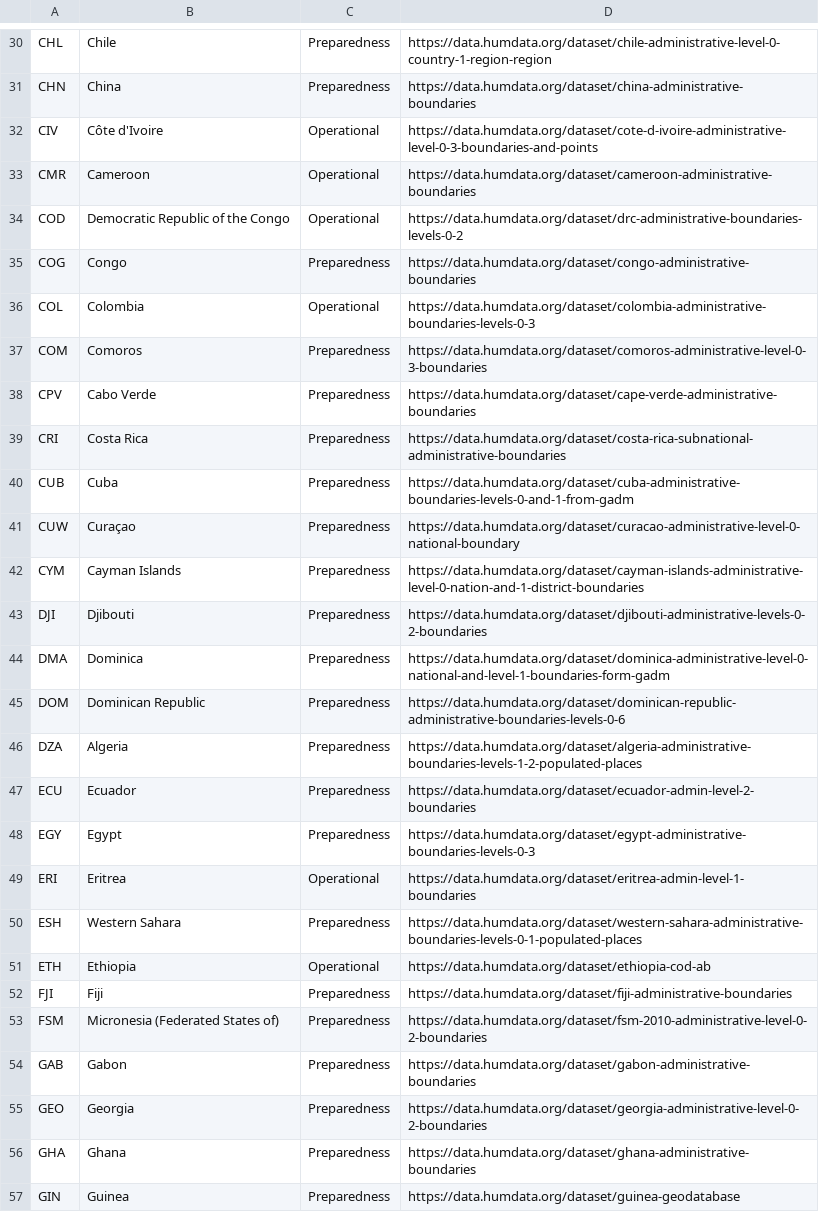
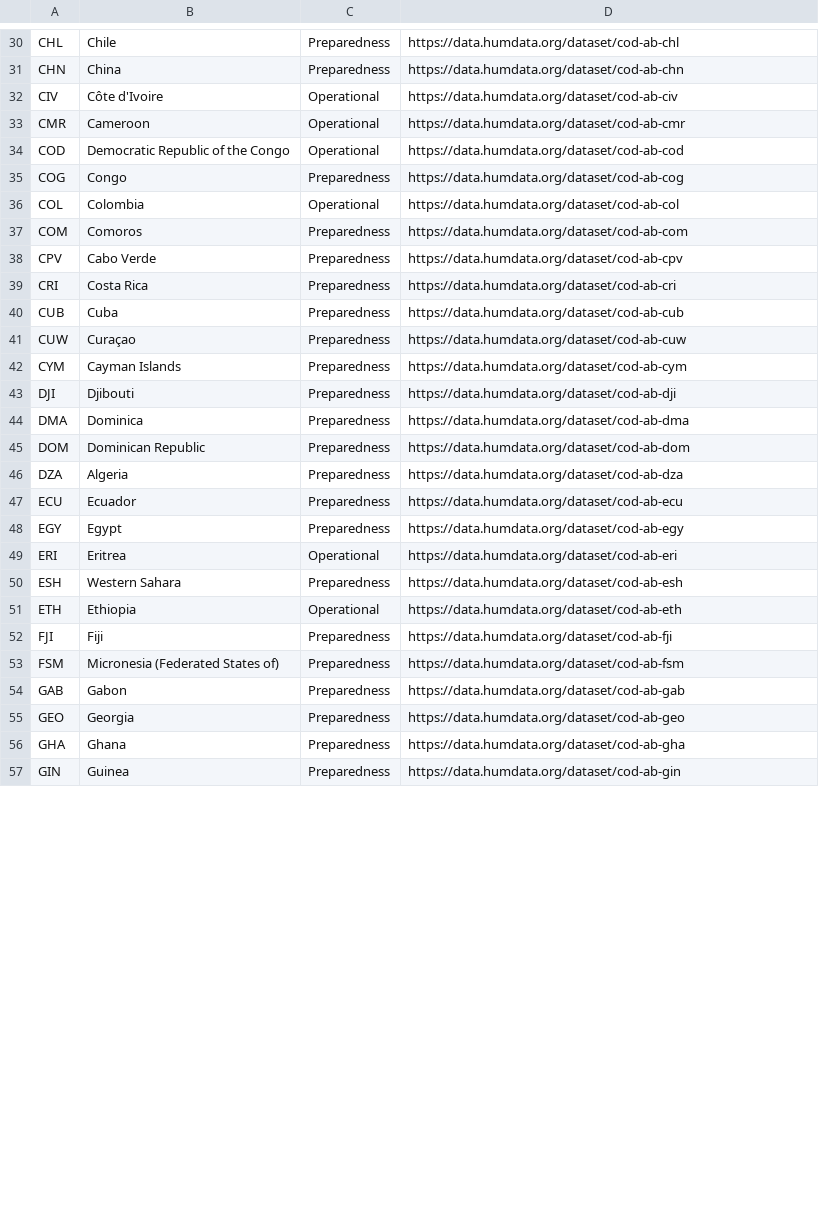
Before and after one commit to fieldmaps/admin-boundaries, a CSV file: inputs/cod_tmp.csv, drawn as a sheet; only a part is shown, gaps mark what is left out; the diff covers the shown part only; the diff names each change by its address in the sheet, - before the commit and + after, or states it on an @@ line.

```diff
--- a/inputs/cod_tmp.csv
+++ b/inputs/cod_tmp.csv
-D30: https://data.humdata.org/dataset/chile-administrative-level-0-country-1-region-region
+D30: https://data.humdata.org/dataset/cod-ab-chl
-D31: https://data.humdata.org/dataset/china-administrative-boundaries
+D31: https://data.humdata.org/dataset/cod-ab-chn
-D32: https://data.humdata.org/dataset/cote-d-ivoire-administrative-level-0-3-boundaries-and-points
+D32: https://data.humdata.org/dataset/cod-ab-civ
-D33: https://data.humdata.org/dataset/cameroon-administrative-boundaries
+D33: https://data.humdata.org/dataset/cod-ab-cmr
-D34: https://data.humdata.org/dataset/drc-administrative-boundaries-levels-0-2
+D34: https://data.humdata.org/dataset/cod-ab-cod
-D35: https://data.humdata.org/dataset/congo-administrative-boundaries
+D35: https://data.humdata.org/dataset/cod-ab-cog
-D36: https://data.humdata.org/dataset/colombia-administrative-boundaries-levels-0-3
+D36: https://data.humdata.org/dataset/cod-ab-col
-D37: https://data.humdata.org/dataset/comoros-administrative-level-0-3-boundaries
+D37: https://data.humdata.org/dataset/cod-ab-com
-D38: https://data.humdata.org/dataset/cape-verde-administrative-boundaries
+D38: https://data.humdata.org/dataset/cod-ab-cpv
-D39: https://data.humdata.org/dataset/costa-rica-subnational-administrative-boundaries
+D39: https://data.humdata.org/dataset/cod-ab-cri
-D40: https://data.humdata.org/dataset/cuba-administrative-boundaries-levels-0-and-1-from-gadm
+D40: https://data.humdata.org/dataset/cod-ab-cub
-D41: https://data.humdata.org/dataset/curacao-administrative-level-0-national-boundary
+D41: https://data.humdata.org/dataset/cod-ab-cuw
-D42: https://data.humdata.org/dataset/cayman-islands-administrative-level-0-nation-and-1-district-boundaries
+D42: https://data.humdata.org/dataset/cod-ab-cym
-D43: https://data.humdata.org/dataset/djibouti-administrative-levels-0-2-boundaries
+D43: https://data.humdata.org/dataset/cod-ab-dji
-D44: https://data.humdata.org/dataset/dominica-administrative-level-0-national-and-level-1-boundaries-form-gadm
+D44: https://data.humdata.org/dataset/cod-ab-dma
-D45: https://data.humdata.org/dataset/dominican-republic-administrative-boundaries-levels-0-6
+D45: https://data.humdata.org/dataset/cod-ab-dom
-D46: https://data.humdata.org/dataset/algeria-administrative-boundaries-levels-1-2-populated-places
+D46: https://data.humdata.org/dataset/cod-ab-dza
-D47: https://data.humdata.org/dataset/ecuador-admin-level-2-boundaries
+D47: https://data.humdata.org/dataset/cod-ab-ecu
-D48: https://data.humdata.org/dataset/egypt-administrative-boundaries-levels-0-3
+D48: https://data.humdata.org/dataset/cod-ab-egy
-D49: https://data.humdata.org/dataset/eritrea-admin-level-1-boundaries
+D49: https://data.humdata.org/dataset/cod-ab-eri
-D50: https://data.humdata.org/dataset/western-sahara-administrative-boundaries-levels-0-1-populated-places
+D50: https://data.humdata.org/dataset/cod-ab-esh
-D51: https://data.humdata.org/dataset/ethiopia-cod-ab
+D51: https://data.humdata.org/dataset/cod-ab-eth
-D52: https://data.humdata.org/dataset/fiji-administrative-boundaries
+D52: https://data.humdata.org/dataset/cod-ab-fji
-D53: https://data.humdata.org/dataset/fsm-2010-administrative-level-0-2-boundaries
+D53: https://data.humdata.org/dataset/cod-ab-fsm
-D54: https://data.humdata.org/dataset/gabon-administrative-boundaries
+D54: https://data.humdata.org/dataset/cod-ab-gab
-D55: https://data.humdata.org/dataset/georgia-administrative-level-0-2-boundaries
+D55: https://data.humdata.org/dataset/cod-ab-geo
-D56: https://data.humdata.org/dataset/ghana-administrative-boundaries
+D56: https://data.humdata.org/dataset/cod-ab-gha
-D57: https://data.humdata.org/dataset/guinea-geodatabase
+D57: https://data.humdata.org/dataset/cod-ab-gin
```
Also changed, not shown: 131 edited cells elsewhere in this file, inputs/meta.csv, 10 other files.
